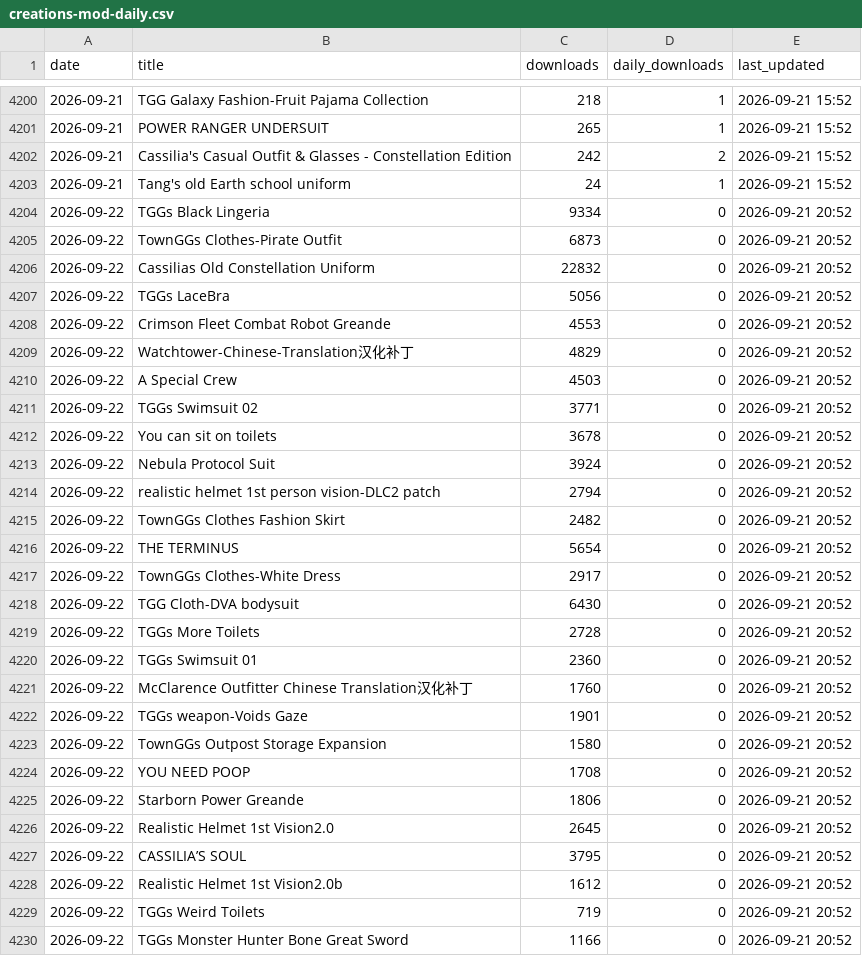
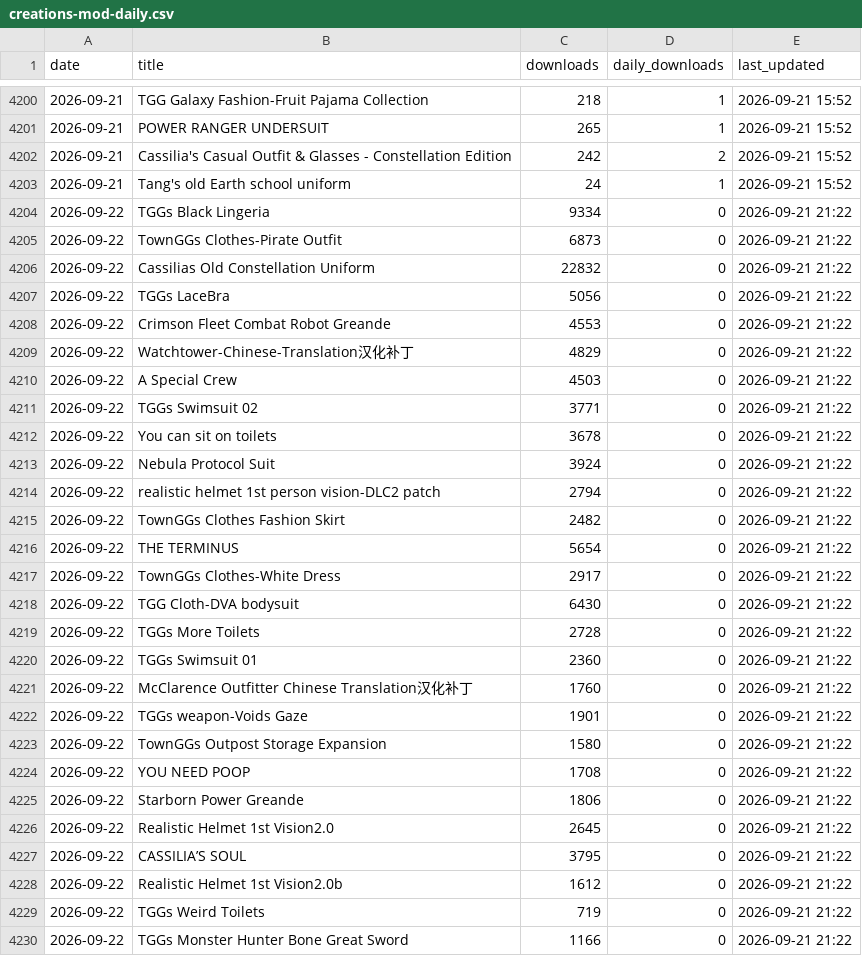
Before and after one commit to TownGG/towngg-portfolio, a CSV file: assets/data/creations-mod-daily.csv, drawn as a sheet; only a part is shown, gaps mark what is left out; the diff covers the shown part only.

```diff
--- a/assets/data/creations-mod-daily.csv
+++ b/assets/data/creations-mod-daily.csv
@@ -4203,28 +4203,28 @@ date,title,downloads,daily_downloads,last_updated
 2026-09-21,Tang's old Earth school uniform,24,1,2026-09-21 15:52
-2026-09-22,TGGs Black Lingeria,9334,0,2026-09-21 20:52
-2026-09-22,TownGGs Clothes-Pirate Outfit,6873,0,2026-09-21 20:52
-2026-09-22,Cassilias Old Constellation Uniform,22832,0,2026-09-21 20:52
-2026-09-22,TGGs LaceBra,5056,0,2026-09-21 20:52
-2026-09-22,Crimson Fleet Combat Robot Greande,4553,0,2026-09-21 20:52
-2026-09-22,Watchtower-Chinese-Translation汉化补丁,4829,0,2026-09-21 20:52
-2026-09-22,A Special Crew,4503,0,2026-09-21 20:52
-2026-09-22,TGGs Swimsuit 02,3771,0,2026-09-21 20:52
-2026-09-22,You can sit on toilets,3678,0,2026-09-21 20:52
-2026-09-22,Nebula Protocol Suit,3924,0,2026-09-21 20:52
-2026-09-22,realistic helmet 1st person vision-DLC2 patch,2794,0,2026-09-21 20:52
-2026-09-22,TownGGs Clothes Fashion Skirt,2482,0,2026-09-21 20:52
-2026-09-22,THE TERMINUS,5654,0,2026-09-21 20:52
-2026-09-22,TownGGs Clothes-White Dress,2917,0,2026-09-21 20:52
-2026-09-22,TGG Cloth-DVA bodysuit,6430,0,2026-09-21 20:52
-2026-09-22,TGGs More Toilets,2728,0,2026-09-21 20:52
-2026-09-22,TGGs Swimsuit 01,2360,0,2026-09-21 20:52
-2026-09-22,McClarence Outfitter Chinese Translation汉化补丁,1760,0,2026-09-21 20:52
-2026-09-22,TGGs weapon-Voids Gaze,1901,0,2026-09-21 20:52
-2026-09-22,TownGGs Outpost Storage Expansion,1580,0,2026-09-21 20:52
-2026-09-22,YOU NEED POOP,1708,0,2026-09-21 20:52
-2026-09-22,Starborn Power Greande,1806,0,2026-09-21 20:52
-2026-09-22,Realistic Helmet 1st Vision2.0,2645,0,2026-09-21 20:52
-2026-09-22,CASSILIA’S SOUL,3795,0,2026-09-21 20:52
-2026-09-22,Realistic Helmet 1st Vision2.0b,1612,0,2026-09-21 20:52
-2026-09-22,TGGs Weird Toilets,719,0,2026-09-21 20:52
-2026-09-22,TGGs Monster Hunter Bone Great Sword,1166,0,2026-09-21 20:52
+2026-09-22,TGGs Black Lingeria,9334,0,2026-09-21 21:22
+2026-09-22,TownGGs Clothes-Pirate Outfit,6873,0,2026-09-21 21:22
+2026-09-22,Cassilias Old Constellation Uniform,22832,0,2026-09-21 21:22
+2026-09-22,TGGs LaceBra,5056,0,2026-09-21 21:22
+2026-09-22,Crimson Fleet Combat Robot Greande,4553,0,2026-09-21 21:22
+2026-09-22,Watchtower-Chinese-Translation汉化补丁,4829,0,2026-09-21 21:22
+2026-09-22,A Special Crew,4503,0,2026-09-21 21:22
+2026-09-22,TGGs Swimsuit 02,3771,0,2026-09-21 21:22
+2026-09-22,You can sit on toilets,3678,0,2026-09-21 21:22
+2026-09-22,Nebula Protocol Suit,3924,0,2026-09-21 21:22
+2026-09-22,realistic helmet 1st person vision-DLC2 patch,2794,0,2026-09-21 21:22
+2026-09-22,TownGGs Clothes Fashion Skirt,2482,0,2026-09-21 21:22
+2026-09-22,THE TERMINUS,5654,0,2026-09-21 21:22
+2026-09-22,TownGGs Clothes-White Dress,2917,0,2026-09-21 21:22
+2026-09-22,TGG Cloth-DVA bodysuit,6430,0,2026-09-21 21:22
+2026-09-22,TGGs More Toilets,2728,0,2026-09-21 21:22
+2026-09-22,TGGs Swimsuit 01,2360,0,2026-09-21 21:22
+2026-09-22,McClarence Outfitter Chinese Translation汉化补丁,1760,0,2026-09-21 21:22
+2026-09-22,TGGs weapon-Voids Gaze,1901,0,2026-09-21 21:22
+2026-09-22,TownGGs Outpost Storage Expansion,1580,0,2026-09-21 21:22
+2026-09-22,YOU NEED POOP,1708,0,2026-09-21 21:22
+2026-09-22,Starborn Power Greande,1806,0,2026-09-21 21:22
+2026-09-22,Realistic Helmet 1st Vision2.0,2645,0,2026-09-21 21:22
+2026-09-22,CASSILIA’S SOUL,3795,0,2026-09-21 21:22
+2026-09-22,Realistic Helmet 1st Vision2.0b,1612,0,2026-09-21 21:22
+2026-09-22,TGGs Weird Toilets,719,0,2026-09-21 21:22
+2026-09-22,TGGs Monster Hunter Bone Great Sword,1166,0,2026-09-21 21:22
```
Also changed, not shown: 22 edited cells elsewhere in this file, assets/data/creations-history.csv, 2 other files.
